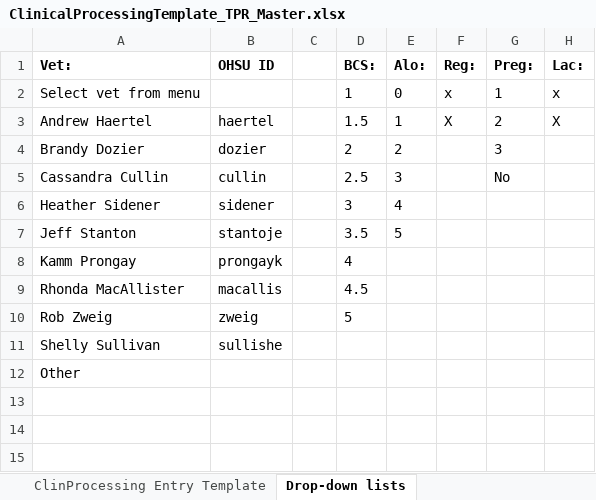
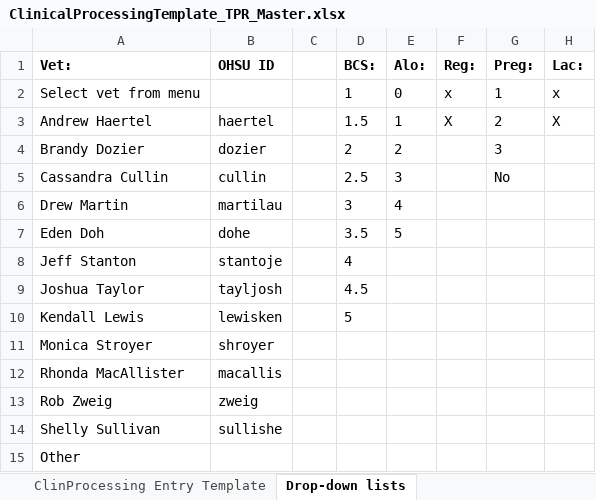
Before and after one commit to LabKey/onprcEHRModules, an Excel workbook: onprc_ehr/resources/web/onprc_ehr/templates/ClinicalProcessingTemplate_TPR_Master.xlsx, sheet Drop-down lists, drawn as a sheet; values as stored, in another font and other column widths than the file's, no borders; removed rows and columns are numbered as before the commit, all else as after; the diff names each change by its address in the sheet, - before the commit and + after, or states it on an @@ line.

```diff
--- a/onprc_ehr/resources/web/onprc_ehr/templates/ClinicalProcessingTemplate_TPR_Master.xlsx (sheet Drop-down lists)
+++ b/onprc_ehr/resources/web/onprc_ehr/templates/ClinicalProcessingTemplate_TPR_Master.xlsx (sheet Drop-down lists)
-A6 (Vet:): Heather Sidener
+A6 (Vet:): Drew Martin
-B6 (OHSU ID): sidener
+B6 (OHSU ID): martilau
+row 7: Eden Doh | dohe |  | 3.5 | 5
-D8 (BCS:): 3.5
+D8 (BCS:): 4
-E8 (Alo:): 5
+E8 (Alo:): (empty)
-row 8: Kamm Prongay | prongayk |  | 4
+row 9: Joshua Taylor | tayljosh |  | 4.5
+row 10: Kendall Lewis | lewisken |  | 5
+row 11: Monica Stroyer | shroyer
-D12 (BCS:): 4.5
+D12 (BCS:): (empty)
-D13 (BCS:): 5
+D13 (BCS:): (empty)
```
Also changed, not shown: sheet ClinProcessing Entry Template, onprc_ehr/resources/web/onprc_ehr/templates/ClinicalProcessingTemplate.xlsx.
